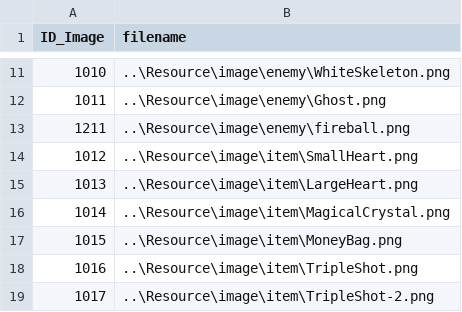
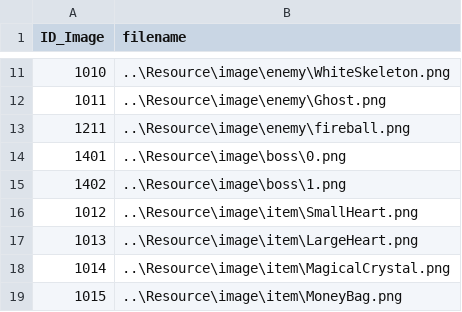
Before and after one commit to doanhtdpl/game-cashtle-vania, a CSV file: GameCashtleVania/Resource/file/Image.csv, drawn as a sheet; only a part is shown, gaps mark what is left out; the shorter side is filled out with more unchanged rows; the diff names each change by its address in the sheet, - before the commit and + after, or states it on an @@ line.

```diff
--- a/GameCashtleVania/Resource/file/Image.csv
+++ b/GameCashtleVania/Resource/file/Image.csv
+row 14: 1401 | ..\Resource\image\boss\0.png
+row 15: 1402 | ..\Resource\image\boss\1.png
```
Also changed, not shown: GameCashtleVania/Resource/file/Enemy.csv, 11 other files.
